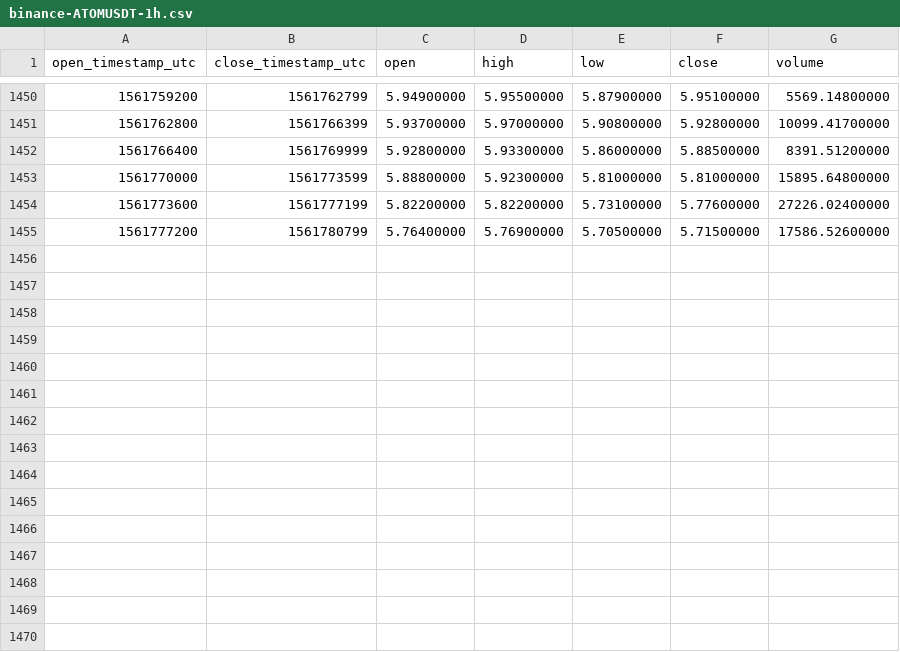
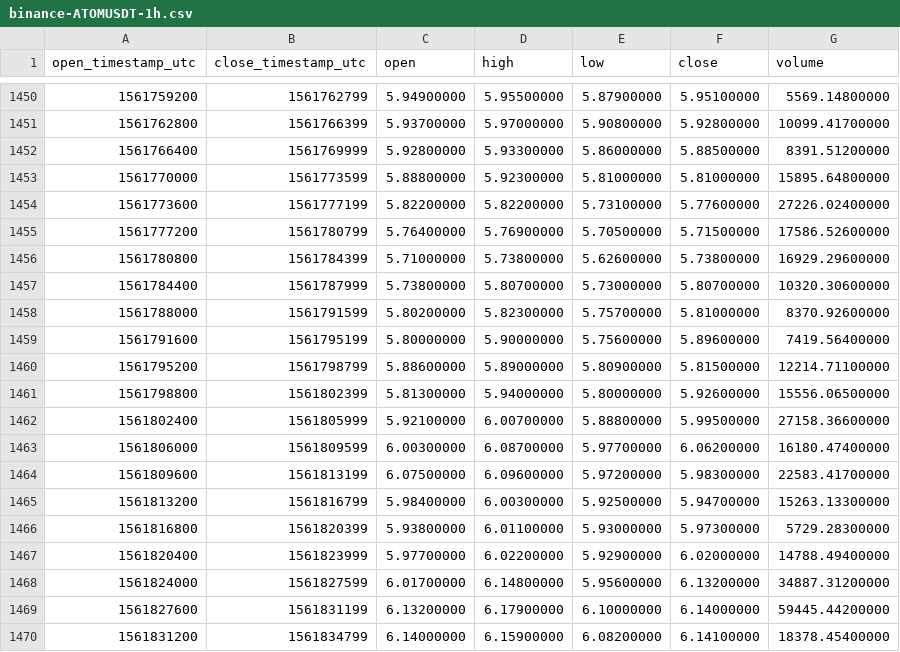
Before and after one commit to cryptobigbro/binance-ATOMUSDT, a CSV file: binance-ATOMUSDT-1h.csv, drawn as a sheet; only a part is shown, gaps mark what is left out; the diff names each change by its address in the sheet, - before the commit and + after, or states it on an @@ line.

Commit message:
Update OHLCV data.

```diff
--- a/binance-ATOMUSDT-1h.csv
+++ b/binance-ATOMUSDT-1h.csv
+row 1456: 1561780800 | 1561784399 | 5.71000000 | 5.73800000 | 5.62600000 | 5.73800000 | 16929.29600000
+row 1457: 1561784400 | 1561787999 | 5.73800000 | 5.80700000 | 5.73000000 | 5.80700000 | 10320.30600000
+row 1458: 1561788000 | 1561791599 | 5.80200000 | 5.82300000 | 5.75700000 | 5.81000000 | 8370.92600000
+row 1459: 1561791600 | 1561795199 | 5.80000000 | 5.90000000 | 5.75600000 | 5.89600000 | 7419.56400000
+row 1460: 1561795200 | 1561798799 | 5.88600000 | 5.89000000 | 5.80900000 | 5.81500000 | 12214.71100000
+row 1461: 1561798800 | 1561802399 | 5.81300000 | 5.94000000 | 5.80000000 | 5.92600000 | 15556.06500000
+row 1462: 1561802400 | 1561805999 | 5.92100000 | 6.00700000 | 5.88800000 | 5.99500000 | 27158.36600000
+row 1463: 1561806000 | 1561809599 | 6.00300000 | 6.08700000 | 5.97700000 | 6.06200000 | 16180.47400000
+row 1464: 1561809600 | 1561813199 | 6.07500000 | 6.09600000 | 5.97200000 | 5.98300000 | 22583.41700000
+row 1465: 1561813200 | 1561816799 | 5.98400000 | 6.00300000 | 5.92500000 | 5.94700000 | 15263.13300000
+row 1466: 1561816800 | 1561820399 | 5.93800000 | 6.01100000 | 5.93000000 | 5.97300000 | 5729.28300000
+row 1467: 1561820400 | 1561823999 | 5.97700000 | 6.02200000 | 5.92900000 | 6.02000000 | 14788.49400000
+row 1468: 1561824000 | 1561827599 | 6.01700000 | 6.14800000 | 5.95600000 | 6.13200000 | 34887.31200000
+row 1469: 1561827600 | 1561831199 | 6.13200000 | 6.17900000 | 6.10000000 | 6.14000000 | 59445.44200000
+row 1470: 1561831200 | 1561834799 | 6.14000000 | 6.15900000 | 6.08200000 | 6.14100000 | 18378.45400000
```
